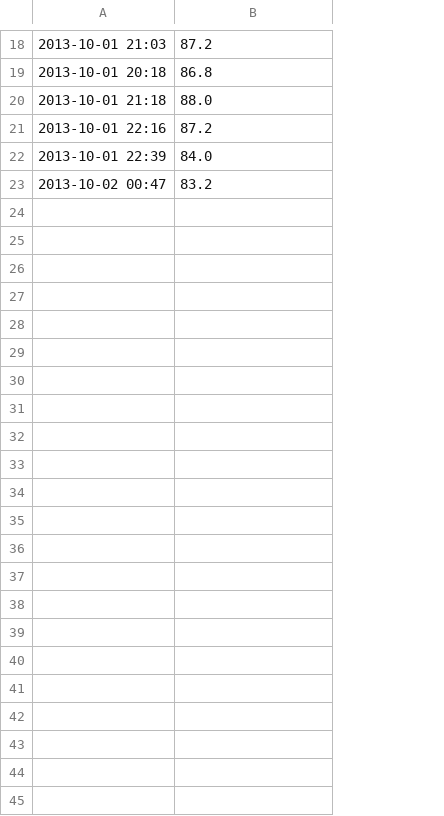
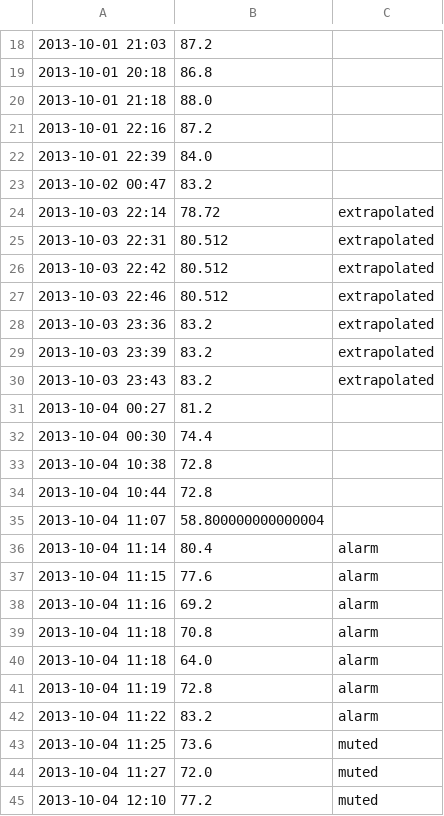
Before and after one commit to Crossy/RaspPi, a CSV file: 2013-10.csv, drawn as a sheet; only a part is shown, gaps mark what is left out; the diff names each change by its address in the sheet, - before the commit and + after, or states it on an @@ line.

```diff
--- a/2013-10.csv
+++ b/2013-10.csv
+column C, empty
+row 24: 2013-10-03 22:14 | 78.72 | extrapolated
+row 25: 2013-10-03 22:31 | 80.512 | extrapolated
+row 26: 2013-10-03 22:42 | 80.512 | extrapolated
+row 27: 2013-10-03 22:46 | 80.512 | extrapolated
+row 28: 2013-10-03 23:36 | 83.2 | extrapolated
+row 29: 2013-10-03 23:39 | 83.2 | extrapolated
+row 30: 2013-10-03 23:43 | 83.2 | extrapolated
+row 31: 2013-10-04 00:27 | 81.2
+row 32: 2013-10-04 00:30 | 74.4
+row 33: 2013-10-04 10:38 | 72.8
+row 34: 2013-10-04 10:44 | 72.8
+row 35: 2013-10-04 11:07 | 58.800000000000004
+row 36: 2013-10-04 11:14 | 80.4 | alarm
+row 37: 2013-10-04 11:15 | 77.6 | alarm
+row 38: 2013-10-04 11:16 | 69.2 | alarm
+row 39: 2013-10-04 11:18 | 70.8 | alarm
+row 40: 2013-10-04 11:18 | 64.0 | alarm
+row 41: 2013-10-04 11:19 | 72.8 | alarm
+row 42: 2013-10-04 11:22 | 83.2 | alarm
+row 43: 2013-10-04 11:25 | 73.6 | muted
+row 44: 2013-10-04 11:27 | 72.0 | muted
+row 45: 2013-10-04 12:10 | 77.2 | muted
```
Also changed, not shown: 8 other files.
